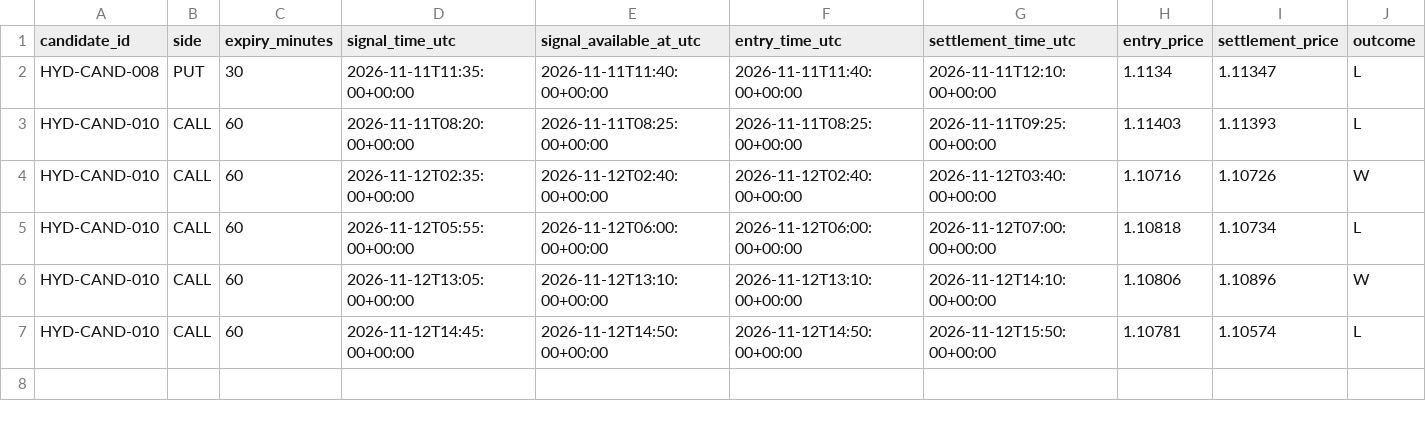
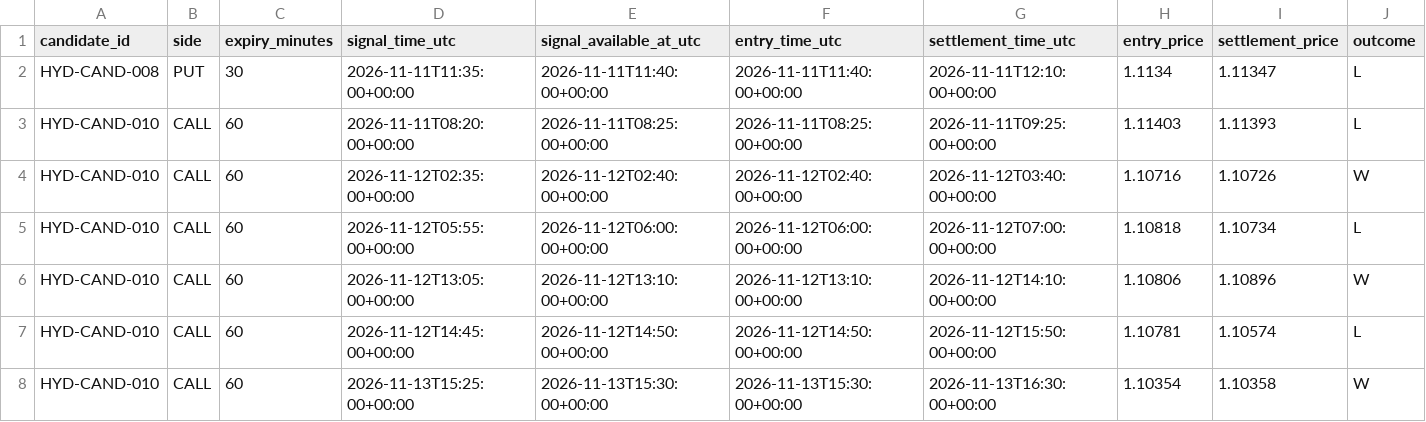
Before and after one commit to Levon4ik026/HydraAI, a CSV file: research-artifacts/forward-validation/trades.csv, drawn as a sheet; only a part is shown; rows hold the shown columns only; the diff names each change by its address in the sheet, - before the commit and + after, or states it on an @@ line.

```diff
--- a/research-artifacts/forward-validation/trades.csv
+++ b/research-artifacts/forward-validation/trades.csv
+row 8: HYD-CAND-010 | CALL | 60 | 2026-11-13T15:25:00+00:00 | 2026-11-13T15:30:00+00:00 | 2026-11-13T15:30:00+00:00 | 2026-11-13T16:30:00+00:00 | 1.10354 | 1.10358 | W
```
Also changed, not shown: 2 other files.
